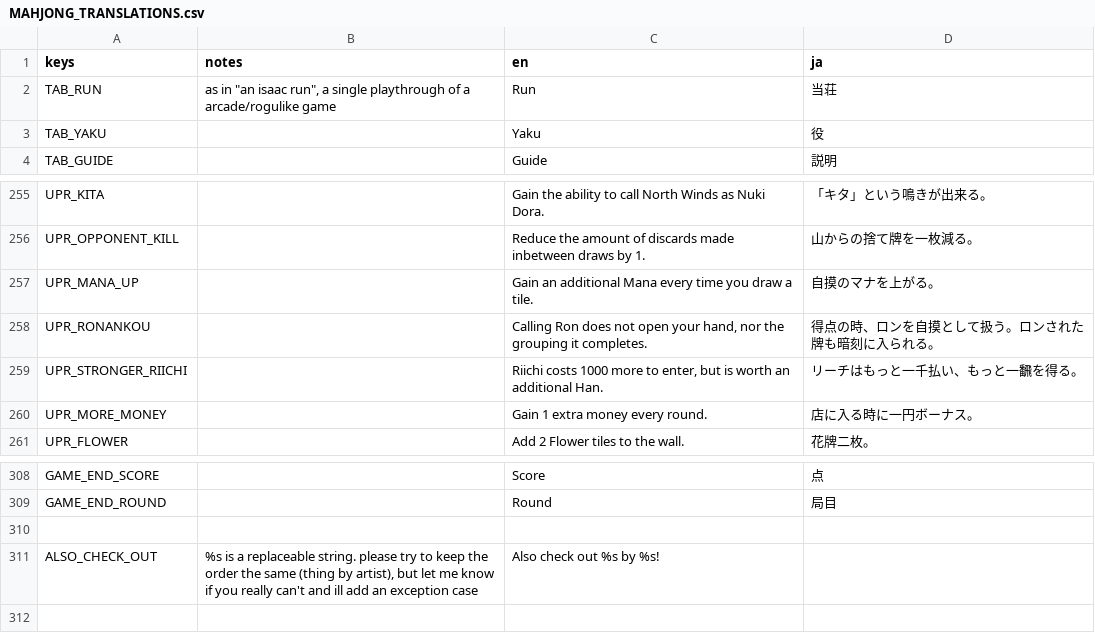
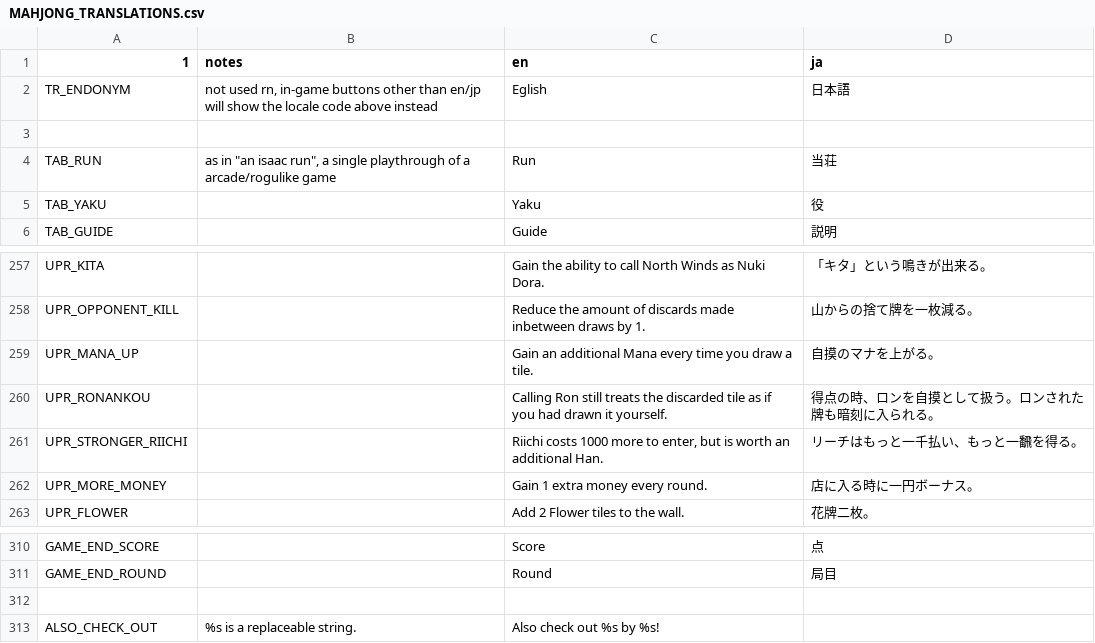
Before and after one commit to nanahyakuman/ultimahjong, a CSV file: text/MAHJONG_TRANSLATIONS.csv, drawn as a sheet; only a part is shown, gaps mark what is left out.

Commit message:
import community translations

```diff
--- a/text/MAHJONG_TRANSLATIONS.csv
+++ b/text/MAHJONG_TRANSLATIONS.csv
@@ -1,2 +1,4 @@
-keys,notes,en,ja
+1,notes,en,ja
+TR_ENDONYM,"not used rn, in-game buttons other than en/jp will show the locale code above instead",Eglish,日本語
+,,,
 TAB_RUN,"as in ""an isaac run"", a single playthrough of a arcade/rogulike game",Run,当荘
@@ -286,3 +288,3 @@ UPR_OPPONENT_KILL,,Reduce the amount of discards made inbetween draws by 1.,山
 UPR_MANA_UP,,Gain an additional Mana every time you draw a tile.,自摸のマナを上がる。
-UPR_RONANKOU,,"Calling Ron does not open your hand, nor the grouping it completes.",得点の時、ロンを自摸として扱う。ロンされた牌も暗刻に入られる。
+UPR_RONANKOU,,Calling Ron still treats the discarded tile as if you had drawn it yourself.,得点の時、ロンを自摸として扱う。ロンされた牌も暗刻に入られる。
 UPR_STRONGER_RIICHI,,"Riichi costs 1000 more to enter, but is worth an additional Han.",リーチはもっと一千払い、もっと一飜を得る。
@@ -339,2 +341,2 @@ GAME_END_ROUND,,Round,局目
 ,,,
-ALSO_CHECK_OUT,"%s is a replaceable string. please try to keep the order the same (thing by artist), but let me know if you really can't and ill add an exception case",Also check out %s by %s!,
+ALSO_CHECK_OUT,%s is a replaceable string.,Also check out %s by %s!,
```
Also changed, not shown: 12 other files.
